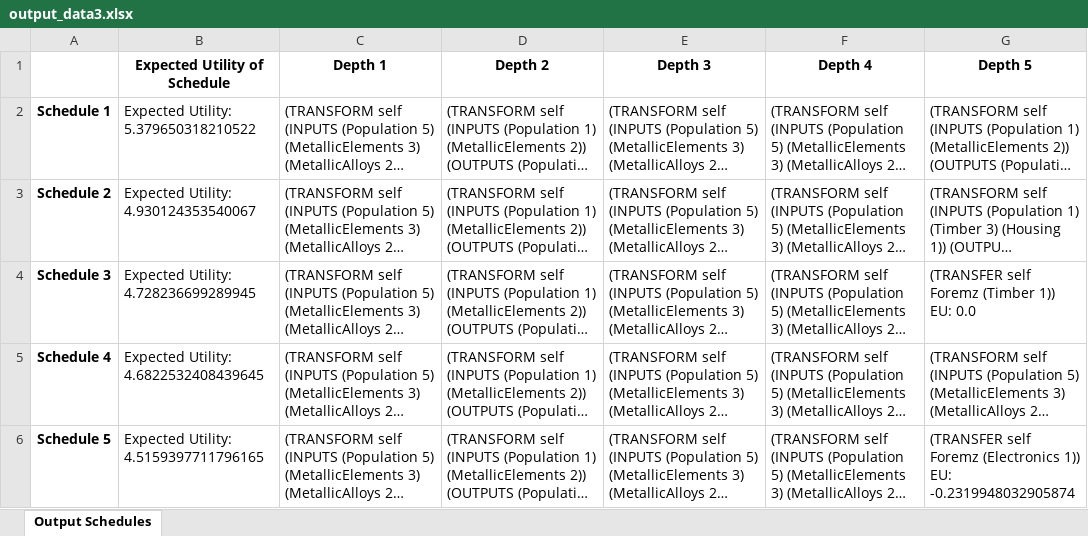
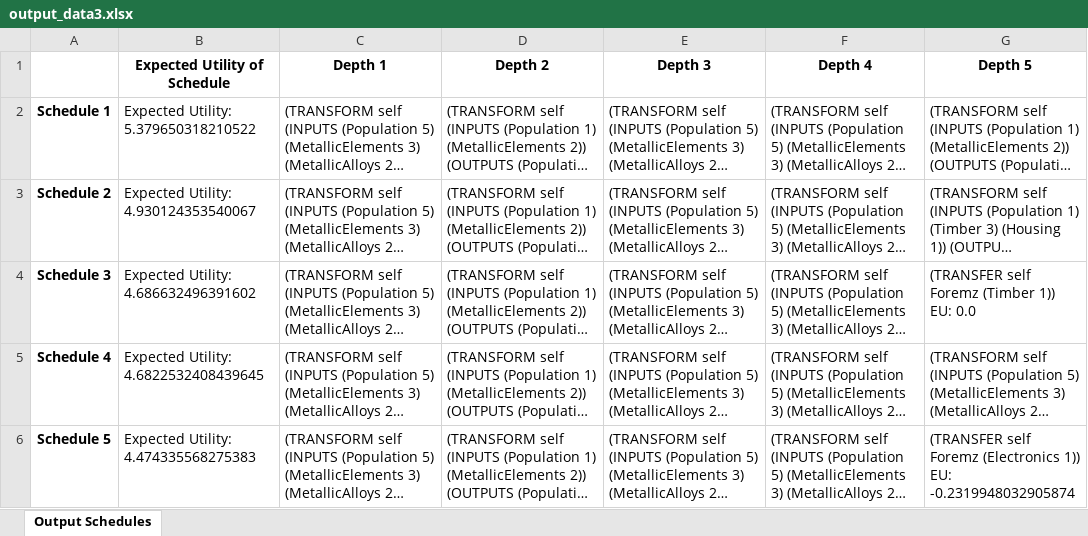
Before and after one commit to divyaprabhakaran7/AI-Spring-2021, an Excel workbook: data/output_data3.xlsx, sheet Output Schedules, drawn as a sheet; long unchanged cells end in …; values as stored, in another font and other column widths than the file's, no borders; the diff names each change by its address in the sheet, - before the commit and + after, or states it on an @@ line.

```diff
--- a/data/output_data3.xlsx (sheet Output Schedules)
+++ b/data/output_data3.xlsx (sheet Output Schedules)
-B4 (Expected Utility of Schedule): Expected Utility: 4.728236699289945
+B4 (Expected Utility of Schedule): Expected Utility: 4.686632496391602
-B6 (Expected Utility of Schedule): Expected Utility: 4.5159397711796165
+B6 (Expected Utility of Schedule): Expected Utility: 4.474335568275383
```
Also changed, not shown: data/output_data1.xlsx, data/output_data2.xlsx, 8 other files.
